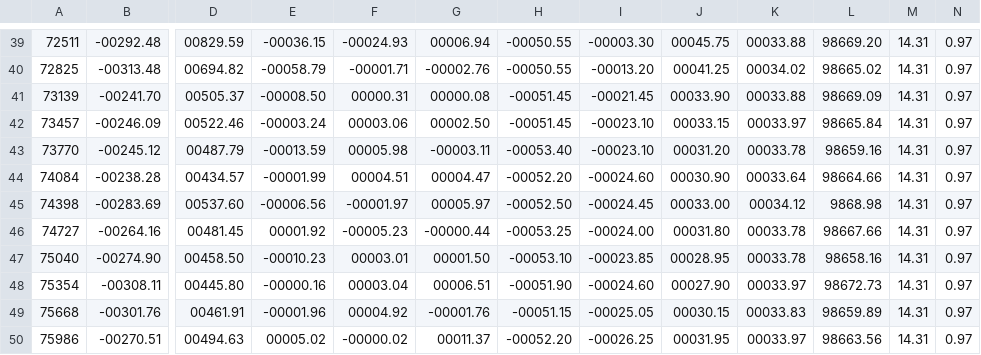
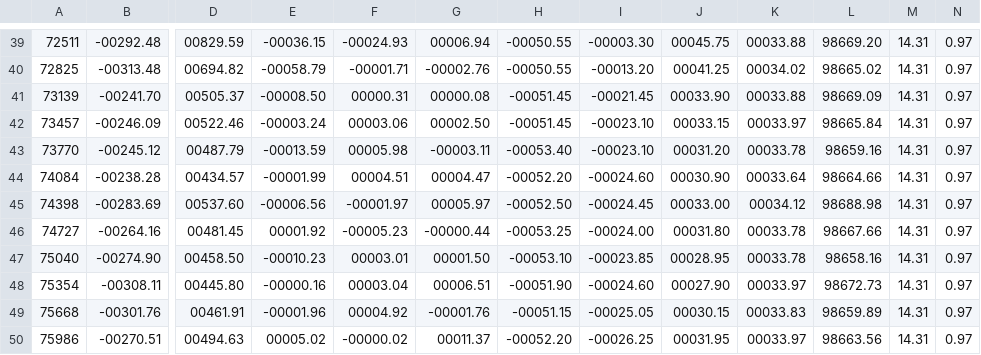
Before and after one commit to The-Hybrid-Atelier/2024-REU-Neon, a CSV file: livePressureExp/bend1.csv, drawn as a sheet; only a part is shown, gaps mark what is left out; the diff names each change by its address in the sheet, - before the commit and + after, or states it on an @@ line.

```diff
--- a/livePressureExp/bend1.csv
+++ b/livePressureExp/bend1.csv
-L45: 9868.98
+L45: 98688.98
```
Also changed, not shown: 6 other files.
